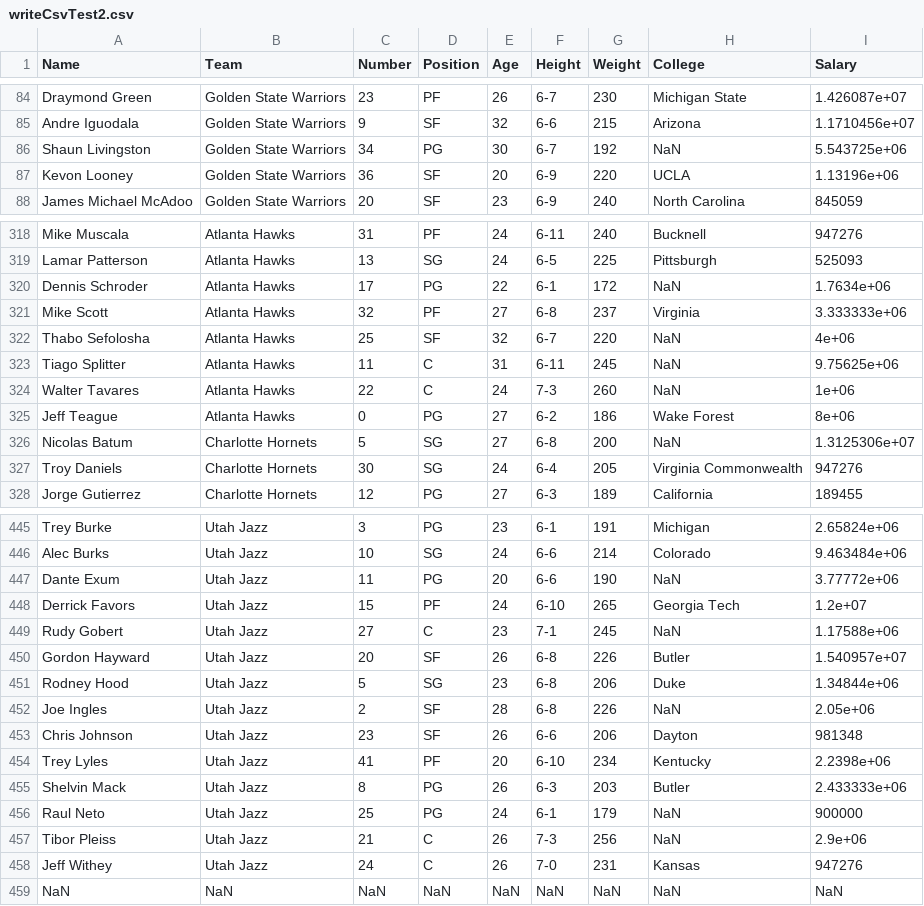
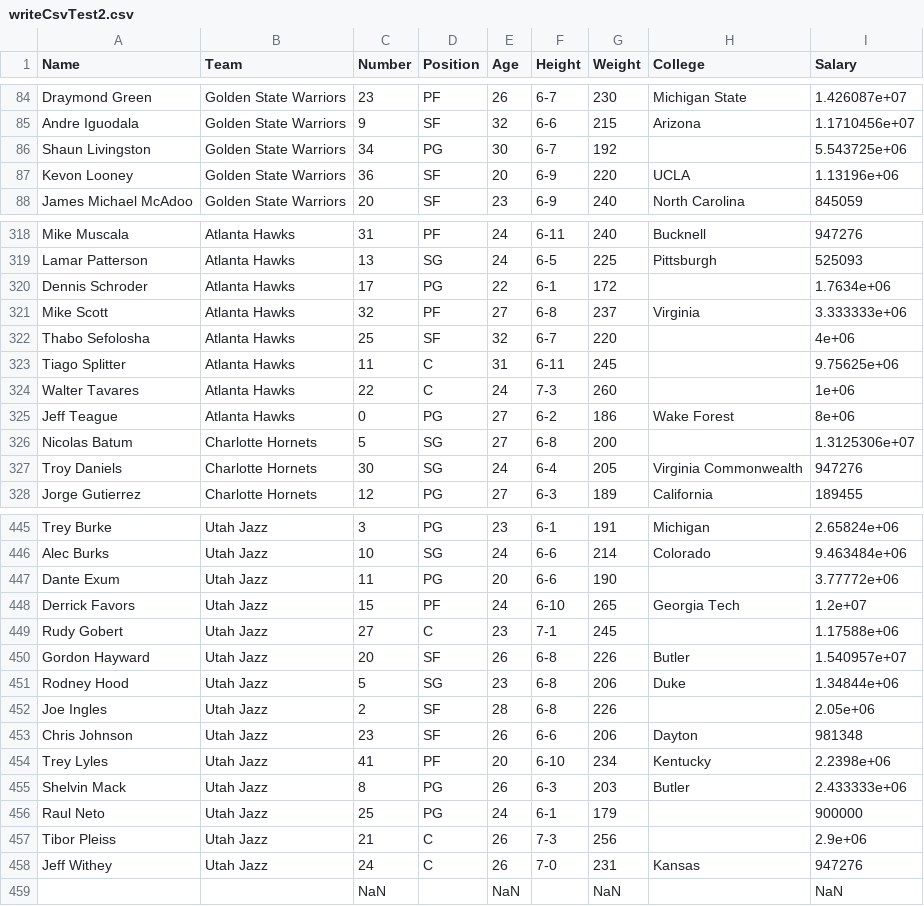
Before and after one commit to jpoly1219/gambas, a CSV file: testfiles/writeCsvTest2.csv, drawn as a sheet; only a part is shown, gaps mark what is left out; the diff covers the shown part only.

```diff
--- a/testfiles/writeCsvTest2.csv
+++ b/testfiles/writeCsvTest2.csv
@@ -85,3 +85,3 @@ Draymond Green,Golden State Warriors,23,PF,26,6-7,230,Michigan State,1.426087e+0
 Andre Iguodala,Golden State Warriors,9,SF,32,6-6,215,Arizona,1.1710456e+07
-Shaun Livingston,Golden State Warriors,34,PG,30,6-7,192,NaN,5.543725e+06
+Shaun Livingston,Golden State Warriors,34,PG,30,6-7,192,,5.543725e+06
 Kevon Looney,Golden State Warriors,36,SF,20,6-9,220,UCLA,1.13196e+06
@@ -319,9 +319,9 @@ Mike Muscala,Atlanta Hawks,31,PF,24,6-11,240,Bucknell,947276
 Lamar Patterson,Atlanta Hawks,13,SG,24,6-5,225,Pittsburgh,525093
-Dennis Schroder,Atlanta Hawks,17,PG,22,6-1,172,NaN,1.7634e+06
+Dennis Schroder,Atlanta Hawks,17,PG,22,6-1,172,,1.7634e+06
 Mike Scott,Atlanta Hawks,32,PF,27,6-8,237,Virginia,3.333333e+06
-Thabo Sefolosha,Atlanta Hawks,25,SF,32,6-7,220,NaN,4e+06
-Tiago Splitter,Atlanta Hawks,11,C,31,6-11,245,NaN,9.75625e+06
-Walter Tavares,Atlanta Hawks,22,C,24,7-3,260,NaN,1e+06
+Thabo Sefolosha,Atlanta Hawks,25,SF,32,6-7,220,,4e+06
+Tiago Splitter,Atlanta Hawks,11,C,31,6-11,245,,9.75625e+06
+Walter Tavares,Atlanta Hawks,22,C,24,7-3,260,,1e+06
 Jeff Teague,Atlanta Hawks,0,PG,27,6-2,186,Wake Forest,8e+06
-Nicolas Batum,Charlotte Hornets,5,SG,27,6-8,200,NaN,1.3125306e+07
+Nicolas Batum,Charlotte Hornets,5,SG,27,6-8,200,,1.3125306e+07
 Troy Daniels,Charlotte Hornets,30,SG,24,6-4,205,Virginia Commonwealth,947276
@@ -446,8 +446,8 @@ Trey Burke,Utah Jazz,3,PG,23,6-1,191,Michigan,2.65824e+06
 Alec Burks,Utah Jazz,10,SG,24,6-6,214,Colorado,9.463484e+06
-Dante Exum,Utah Jazz,11,PG,20,6-6,190,NaN,3.77772e+06
+Dante Exum,Utah Jazz,11,PG,20,6-6,190,,3.77772e+06
 Derrick Favors,Utah Jazz,15,PF,24,6-10,265,Georgia Tech,1.2e+07
-Rudy Gobert,Utah Jazz,27,C,23,7-1,245,NaN,1.17588e+06
+Rudy Gobert,Utah Jazz,27,C,23,7-1,245,,1.17588e+06
 Gordon Hayward,Utah Jazz,20,SF,26,6-8,226,Butler,1.540957e+07
 Rodney Hood,Utah Jazz,5,SG,23,6-8,206,Duke,1.34844e+06
-Joe Ingles,Utah Jazz,2,SF,28,6-8,226,NaN,2.05e+06
+Joe Ingles,Utah Jazz,2,SF,28,6-8,226,,2.05e+06
 Chris Johnson,Utah Jazz,23,SF,26,6-6,206,Dayton,981348
@@ -455,5 +455,5 @@ Trey Lyles,Utah Jazz,41,PF,20,6-10,234,Kentucky,2.2398e+06
 Shelvin Mack,Utah Jazz,8,PG,26,6-3,203,Butler,2.433333e+06
-Raul Neto,Utah Jazz,25,PG,24,6-1,179,NaN,900000
-Tibor Pleiss,Utah Jazz,21,C,26,7-3,256,NaN,2.9e+06
+Raul Neto,Utah Jazz,25,PG,24,6-1,179,,900000
+Tibor Pleiss,Utah Jazz,21,C,26,7-3,256,,2.9e+06
 Jeff Withey,Utah Jazz,24,C,26,7-0,231,Kansas,947276
-NaN,NaN,NaN,NaN,NaN,NaN,NaN,NaN,NaN
+,,NaN,,NaN,,NaN,,NaN
```
Also changed, not shown: 73 edited cells elsewhere in this file, 2 other files.
